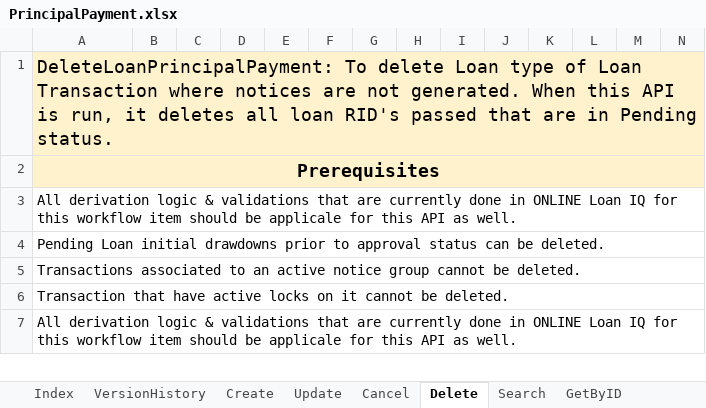
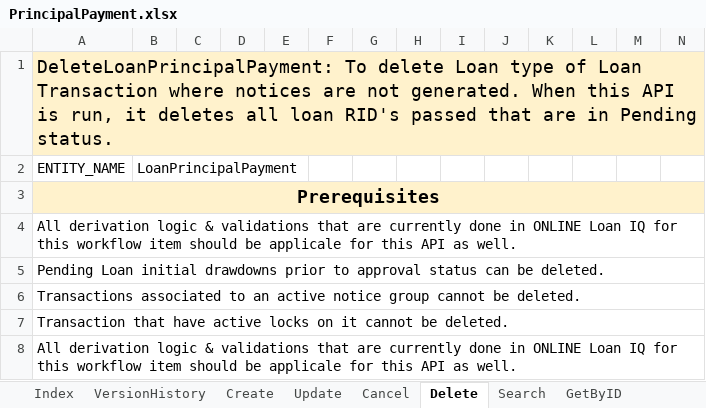
Before and after one commit to amitesh007/remote_agent, an Excel workbook: IntegrationAPITool/artifacts/requirement_doc/PrincipalPayment.xlsx, sheet Delete, drawn as a sheet; only a part is shown; values as stored, in another font and other column widths than the file's, no borders; the diff names each change by its address in the sheet, - before the commit and + after, or states it on an @@ line.

```diff
--- a/IntegrationAPITool/artifacts/requirement_doc/PrincipalPayment.xlsx (sheet Delete)
+++ b/IntegrationAPITool/artifacts/requirement_doc/PrincipalPayment.xlsx (sheet Delete)
+row 2: ENTITY_NAME | LoanPrincipalPayment
```
Also changed, not shown: sheet GetByID, sheet Create, sheet Update, IntegrationAPITool/artifacts/requirement_doc/InterestPayment.xlsx, IntegrationAPITool/artifacts/requirement_doc/LoanInitialDrawndown.xlsx.
